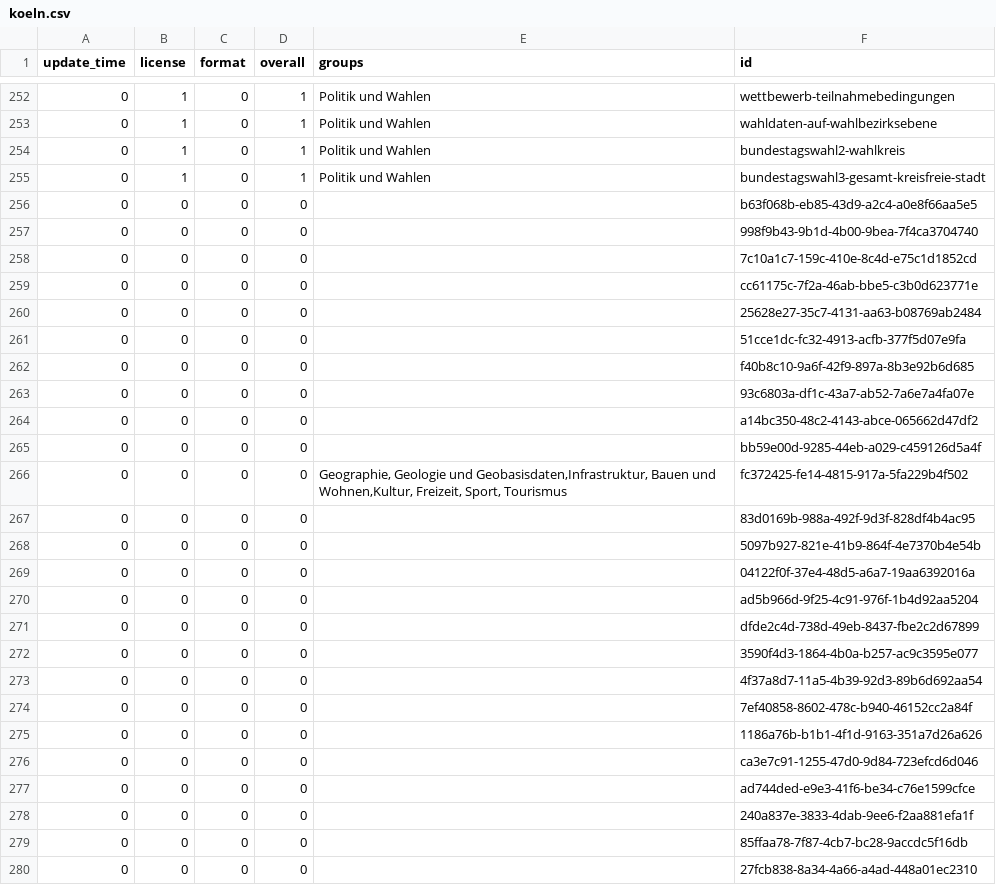
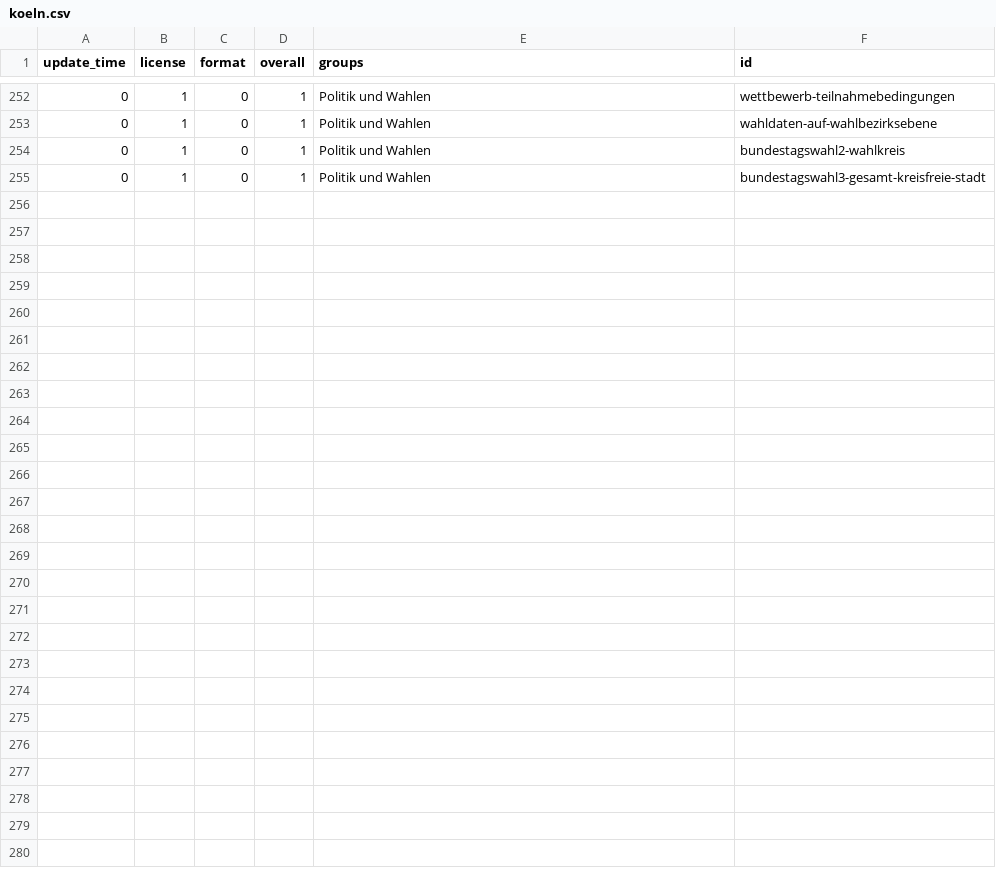
Before and after one commit to open-data-city-census/open-data-city-census.github.io, a CSV file: _data/city_stats/koeln.csv, drawn as a sheet; only a part is shown, gaps mark what is left out; the diff names each change by its address in the sheet, - before the commit and + after, or states it on an @@ line.

Commit message:
automated update stats data koeln

```diff
--- a/_data/city_stats/koeln.csv
+++ b/_data/city_stats/koeln.csv
-row 256: 0 | 0 | 0 | 0 |  | b63f068b-eb85-43d9-a2c4-a0e8f66aa5e5
-row 257: 0 | 0 | 0 | 0 |  | 998f9b43-9b1d-4b00-9bea-7f4ca3704740
-row 258: 0 | 0 | 0 | 0 |  | 7c10a1c7-159c-410e-8c4d-e75c1d1852cd
-row 259: 0 | 0 | 0 | 0 |  | cc61175c-7f2a-46ab-bbe5-c3b0d623771e
-row 260: 0 | 0 | 0 | 0 |  | 25628e27-35c7-4131-aa63-b08769ab2484
-row 261: 0 | 0 | 0 | 0 |  | 51cce1dc-fc32-4913-acfb-377f5d07e9fa
-row 262: 0 | 0 | 0 | 0 |  | f40b8c10-9a6f-42f9-897a-8b3e92b6d685
-row 263: 0 | 0 | 0 | 0 |  | 93c6803a-df1c-43a7-ab52-7a6e7a4fa07e
-row 264: 0 | 0 | 0 | 0 |  | a14bc350-48c2-4143-abce-065662d47df2
-row 265: 0 | 0 | 0 | 0 |  | bb59e00d-9285-44eb-a029-c459126d5a4f
-row 266: 0 | 0 | 0 | 0 | Geographie, Geologie und Geobasisdaten,Infrastruktur, Bauen und Wohnen,Kultur, Freizeit, Sport, Tourismus | fc372425-fe14-4815-917a-5fa229b4f502
-row 267: 0 | 0 | 0 | 0 |  | 83d0169b-988a-492f-9d3f-828df4b4ac95
-row 268: 0 | 0 | 0 | 0 |  | 5097b927-821e-41b9-864f-4e7370b4e54b
-row 269: 0 | 0 | 0 | 0 |  | 04122f0f-37e4-48d5-a6a7-19aa6392016a
-row 270: 0 | 0 | 0 | 0 |  | ad5b966d-9f25-4c91-976f-1b4d92aa5204
-row 271: 0 | 0 | 0 | 0 |  | dfde2c4d-738d-49eb-8437-fbe2c2d67899
-row 272: 0 | 0 | 0 | 0 |  | 3590f4d3-1864-4b0a-b257-ac9c3595e077
-row 273: 0 | 0 | 0 | 0 |  | 4f37a8d7-11a5-4b39-92d3-89b6d692aa54
-row 274: 0 | 0 | 0 | 0 |  | 7ef40858-8602-478c-b940-46152cc2a84f
-row 275: 0 | 0 | 0 | 0 |  | 1186a76b-b1b1-4f1d-9163-351a7d26a626
-row 276: 0 | 0 | 0 | 0 |  | ca3e7c91-1255-47d0-9d84-723efcd6d046
-row 277: 0 | 0 | 0 | 0 |  | ad744ded-e9e3-41f6-be34-c76e1599cfce
-row 278: 0 | 0 | 0 | 0 |  | 240a837e-3833-4dab-9ee6-f2aa881efa1f
-row 279: 0 | 0 | 0 | 0 |  | 85ffaa78-7f87-4cb7-bc28-9accdc5f16db
-row 280: 0 | 0 | 0 | 0 |  | 27fcb838-8a34-4a66-a4ad-448a01ec2310
```
